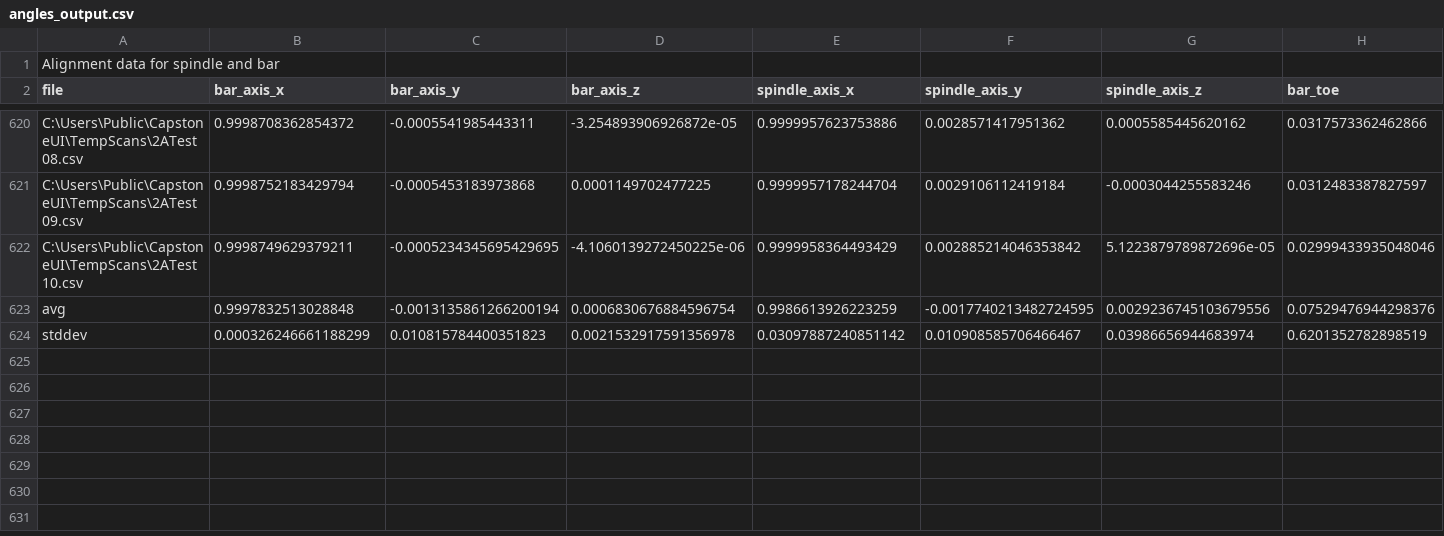
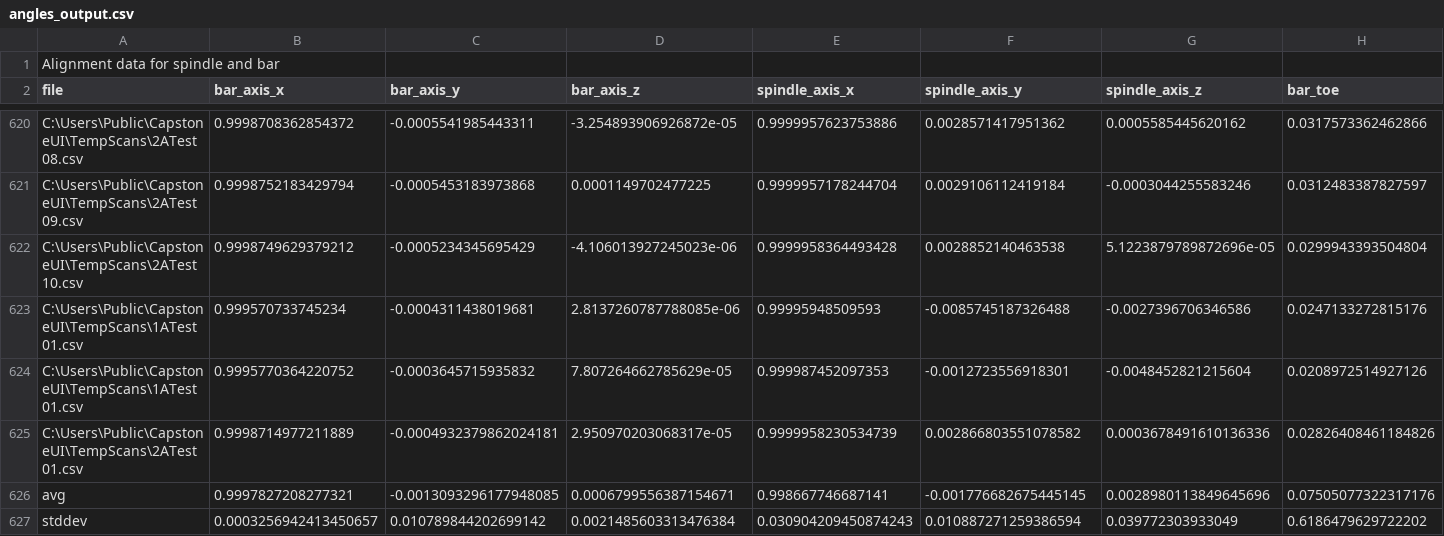
Before and after one commit to AleRicWil/BYUCapstone-Dexter-Keyence, a CSV file: angles_output.csv, drawn as a sheet; only a part is shown, gaps mark what is left out; removed rows and columns are numbered as before the commit, all else as after; rows hold the shown columns only; the diff names each change by its address in the sheet, - before the commit and + after, or states it on an @@ line.

Commit message:
1A Test Scans

```diff
--- a/angles_output.csv
+++ b/angles_output.csv
-row 622: C:\Users\Public\CapstoneUI\TempScans\2ATest10.csv | 0.9998749629379211 | -0.0005234345695429695 | -4.1060139272450225e-06 | 0.9999958364493429 | 0.002885214046353842 | 5.1223879789872696e-05 | 0.02999433935048046
-row 623: avg | 0.9997832513028848 | -0.0013135861266200194 | 0.0006830676884596754 | 0.9986613926223259 | -0.0017740213482724595 | 0.0029236745103679556 | 0.07529476944298376
-row 624: stddev | 0.000326246661188299 | 0.010815784400351823 | 0.0021532917591356978 | 0.03097887240851142 | 0.010908585706466467 | 0.03986656944683974 | 0.6201352782898519
+row 622: C:\Users\Public\CapstoneUI\TempScans\2ATest10.csv | 0.9998749629379212 | -0.0005234345695429 | -4.106013927245023e-06 | 0.9999958364493428 | 0.0028852140463538 | 5.1223879789872696e-05 | 0.0299943393504804
+row 623: C:\Users\Public\CapstoneUI\TempScans\1ATest01.csv | 0.999570733745234 | -0.0004311438019681 | 2.8137260787788085e-06 | 0.99995948509593 | -0.0085745187326488 | -0.0027396706346586 | 0.0247133272815176
+row 624: C:\Users\Public\CapstoneUI\TempScans\1ATest01.csv | 0.9995770364220752 | -0.0003645715935832 | 7.807264662785629e-05 | 0.999987452097353 | -0.0012723556918301 | -0.0048452821215604 | 0.0208972514927126
+row 625: C:\Users\Public\CapstoneUI\TempScans\2ATest01.csv | 0.9998714977211889 | -0.0004932379862024181 | 2.950970203068317e-05 | 0.9999958230534739 | 0.002866803551078582 | 0.0003678491610136336 | 0.02826408461184826
+row 626: avg | 0.9997827208277321 | -0.0013093296177948085 | 0.0006799556387154671 | 0.998667746687141 | -0.001776682675445145 | 0.0028980113849645696 | 0.07505077322317176
+row 627: stddev | 0.0003256942413450657 | 0.010789844202699142 | 0.0021485603313476384 | 0.030904209450874243 | 0.010887271259386594 | 0.039772303933049 | 0.6186479629722202
```
Also changed, not shown: 2 other files.
